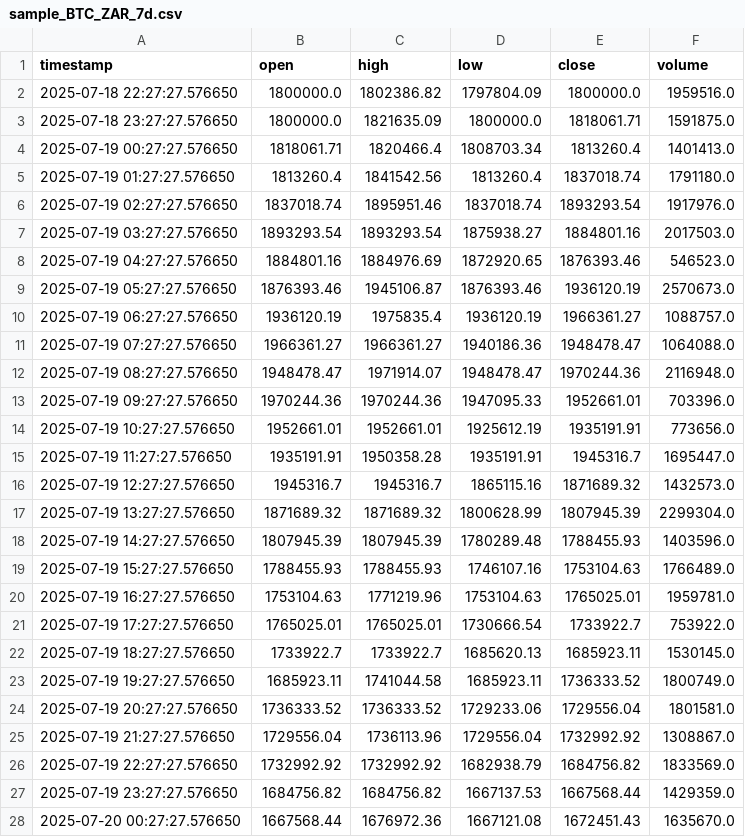
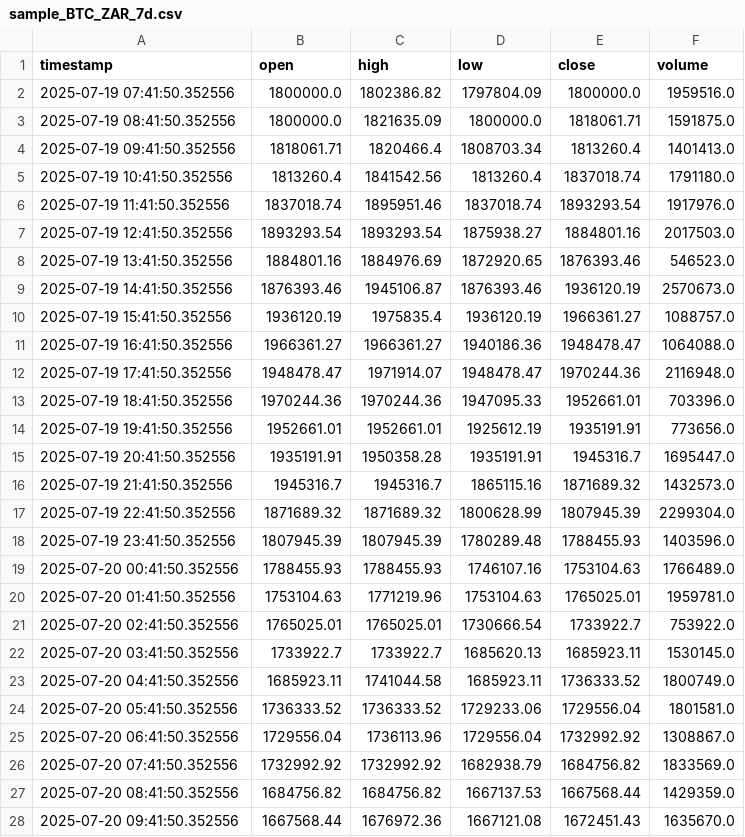
Before and after one commit to Henrijc/Trading-bot, a CSV file: backend/historical_data/sample_BTC_ZAR_7d.csv, drawn as a sheet; only a part is shown; the diff covers the shown part only.

```diff
--- a/backend/historical_data/sample_BTC_ZAR_7d.csv
+++ b/backend/historical_data/sample_BTC_ZAR_7d.csv
@@ -1,28 +1,28 @@
 timestamp,open,high,low,close,volume
-2025-07-18 22:27:27.576650,1800000.0,1802386.82,1797804.09,1800000.0,1959516.0
-2025-07-18 23:27:27.576650,1800000.0,1821635.09,1800000.0,1818061.71,1591875.0
-2025-07-19 00:27:27.576650,1818061.71,1820466.4,1808703.34,1813260.4,1401413.0
-2025-07-19 01:27:27.576650,1813260.4,1841542.56,1813260.4,1837018.74,1791180.0
-2025-07-19 02:27:27.576650,1837018.74,1895951.46,1837018.74,1893293.54,1917976.0
-2025-07-19 03:27:27.576650,1893293.54,1893293.54,1875938.27,1884801.16,2017503.0
-2025-07-19 04:27:27.576650,1884801.16,1884976.69,1872920.65,1876393.46,546523.0
-2025-07-19 05:27:27.576650,1876393.46,1945106.87,1876393.46,1936120.19,2570673.0
-2025-07-19 06:27:27.576650,1936120.19,1975835.4,1936120.19,1966361.27,1088757.0
-2025-07-19 07:27:27.576650,1966361.27,1966361.27,1940186.36,1948478.47,1064088.0
-2025-07-19 08:27:27.576650,1948478.47,1971914.07,1948478.47,1970244.36,2116948.0
-2025-07-19 09:27:27.576650,1970244.36,1970244.36,1947095.33,1952661.01,703396.0
-2025-07-19 10:27:27.576650,1952661.01,1952661.01,1925612.19,1935191.91,773656.0
-2025-07-19 11:27:27.576650,1935191.91,1950358.28,1935191.91,1945316.7,1695447.0
-2025-07-19 12:27:27.576650,1945316.7,1945316.7,1865115.16,1871689.32,1432573.0
-2025-07-19 13:27:27.576650,1871689.32,1871689.32,1800628.99,1807945.39,2299304.0
-2025-07-19 14:27:27.576650,1807945.39,1807945.39,1780289.48,1788455.93,1403596.0
-2025-07-19 15:27:27.576650,1788455.93,1788455.93,1746107.16,1753104.63,1766489.0
-2025-07-19 16:27:27.576650,1753104.63,1771219.96,1753104.63,1765025.01,1959781.0
-2025-07-19 17:27:27.576650,1765025.01,1765025.01,1730666.54,1733922.7,753922.0
-2025-07-19 18:27:27.576650,1733922.7,1733922.7,1685620.13,1685923.11,1530145.0
-2025-07-19 19:27:27.576650,1685923.11,1741044.58,1685923.11,1736333.52,1800749.0
-2025-07-19 20:27:27.576650,1736333.52,1736333.52,1729233.06,1729556.04,1801581.0
-2025-07-19 21:27:27.576650,1729556.04,1736113.96,1729556.04,1732992.92,1308867.0
-2025-07-19 22:27:27.576650,1732992.92,1732992.92,1682938.79,1684756.82,1833569.0
-2025-07-19 23:27:27.576650,1684756.82,1684756.82,1667137.53,1667568.44,1429359.0
-2025-07-20 00:27:27.576650,1667568.44,1676972.36,1667121.08,1672451.43,1635670.0
+2025-07-19 07:41:50.352556,1800000.0,1802386.82,1797804.09,1800000.0,1959516.0
+2025-07-19 08:41:50.352556,1800000.0,1821635.09,1800000.0,1818061.71,1591875.0
+2025-07-19 09:41:50.352556,1818061.71,1820466.4,1808703.34,1813260.4,1401413.0
+2025-07-19 10:41:50.352556,1813260.4,1841542.56,1813260.4,1837018.74,1791180.0
+2025-07-19 11:41:50.352556,1837018.74,1895951.46,1837018.74,1893293.54,1917976.0
+2025-07-19 12:41:50.352556,1893293.54,1893293.54,1875938.27,1884801.16,2017503.0
+2025-07-19 13:41:50.352556,1884801.16,1884976.69,1872920.65,1876393.46,546523.0
+2025-07-19 14:41:50.352556,1876393.46,1945106.87,1876393.46,1936120.19,2570673.0
+2025-07-19 15:41:50.352556,1936120.19,1975835.4,1936120.19,1966361.27,1088757.0
+2025-07-19 16:41:50.352556,1966361.27,1966361.27,1940186.36,1948478.47,1064088.0
+2025-07-19 17:41:50.352556,1948478.47,1971914.07,1948478.47,1970244.36,2116948.0
+2025-07-19 18:41:50.352556,1970244.36,1970244.36,1947095.33,1952661.01,703396.0
+2025-07-19 19:41:50.352556,1952661.01,1952661.01,1925612.19,1935191.91,773656.0
+2025-07-19 20:41:50.352556,1935191.91,1950358.28,1935191.91,1945316.7,1695447.0
+2025-07-19 21:41:50.352556,1945316.7,1945316.7,1865115.16,1871689.32,1432573.0
+2025-07-19 22:41:50.352556,1871689.32,1871689.32,1800628.99,1807945.39,2299304.0
+2025-07-19 23:41:50.352556,1807945.39,1807945.39,1780289.48,1788455.93,1403596.0
+2025-07-20 00:41:50.352556,1788455.93,1788455.93,1746107.16,1753104.63,1766489.0
+2025-07-20 01:41:50.352556,1753104.63,1771219.96,1753104.63,1765025.01,1959781.0
+2025-07-20 02:41:50.352556,1765025.01,1765025.01,1730666.54,1733922.7,753922.0
+2025-07-20 03:41:50.352556,1733922.7,1733922.7,1685620.13,1685923.11,1530145.0
+2025-07-20 04:41:50.352556,1685923.11,1741044.58,1685923.11,1736333.52,1800749.0
+2025-07-20 05:41:50.352556,1736333.52,1736333.52,1729233.06,1729556.04,1801581.0
+2025-07-20 06:41:50.352556,1729556.04,1736113.96,1729556.04,1732992.92,1308867.0
+2025-07-20 07:41:50.352556,1732992.92,1732992.92,1682938.79,1684756.82,1833569.0
+2025-07-20 08:41:50.352556,1684756.82,1684756.82,1667137.53,1667568.44,1429359.0
+2025-07-20 09:41:50.352556,1667568.44,1676972.36,1667121.08,1672451.43,1635670.0
```
Also changed, not shown: 142 edited cells elsewhere in this file, 1 other file.
